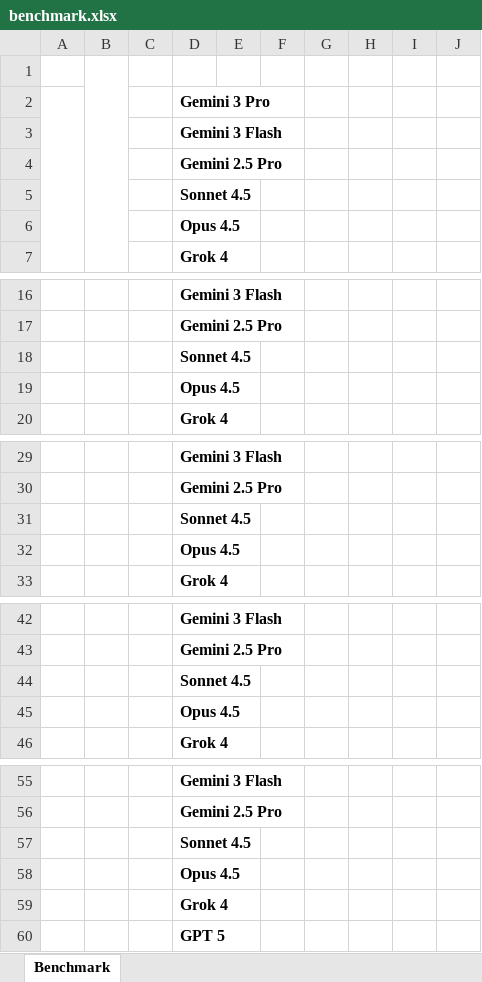
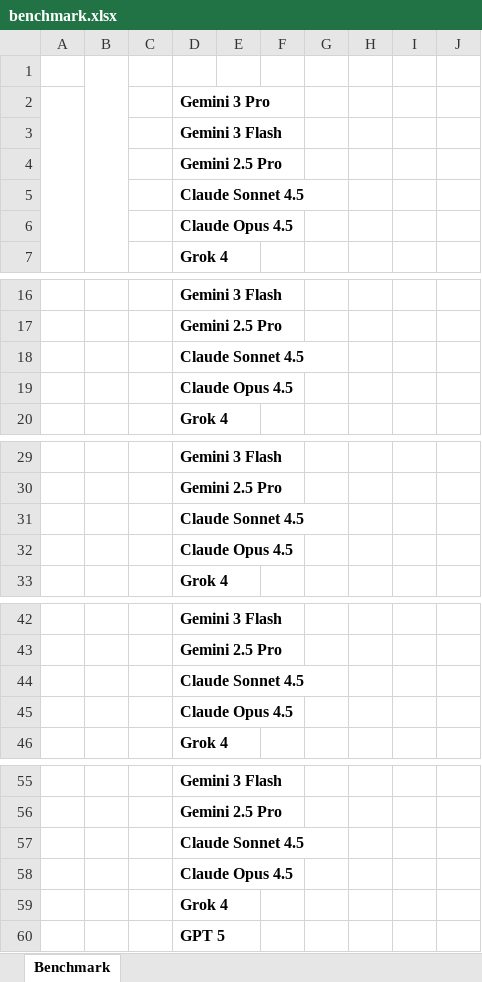
Before and after one commit to neonnskye/tagger-benchmark, an Excel workbook: templates/benchmark.xlsx, sheet Benchmark, drawn as a sheet; only a part is shown, gaps mark what is left out; values as stored, in another font and other column widths than the file's, no borders; table styles not drawn; the diff covers the shown part only; the diff names each change by its address in the sheet, - before the commit and + after, or states it on an @@ line.

Commit message:
Update benchmark template

```diff
--- a/templates/benchmark.xlsx (sheet Benchmark)
+++ b/templates/benchmark.xlsx (sheet Benchmark)
-D5: Sonnet 4.5
+D5: Claude Sonnet 4.5
-D6: Opus 4.5
+D6: Claude Opus 4.5
-D18: Sonnet 4.5
+D18: Claude Sonnet 4.5
-D19: Opus 4.5
+D19: Claude Opus 4.5
-D31: Sonnet 4.5
+D31: Claude Sonnet 4.5
-D32: Opus 4.5
+D32: Claude Opus 4.5
-D44: Sonnet 4.5
+D44: Claude Sonnet 4.5
-D45: Opus 4.5
+D45: Claude Opus 4.5
-D57: Sonnet 4.5
+D57: Claude Sonnet 4.5
-D58: Opus 4.5
+D58: Claude Opus 4.5
```
Also changed, not shown: 4 edited cells elsewhere in this sheet.
